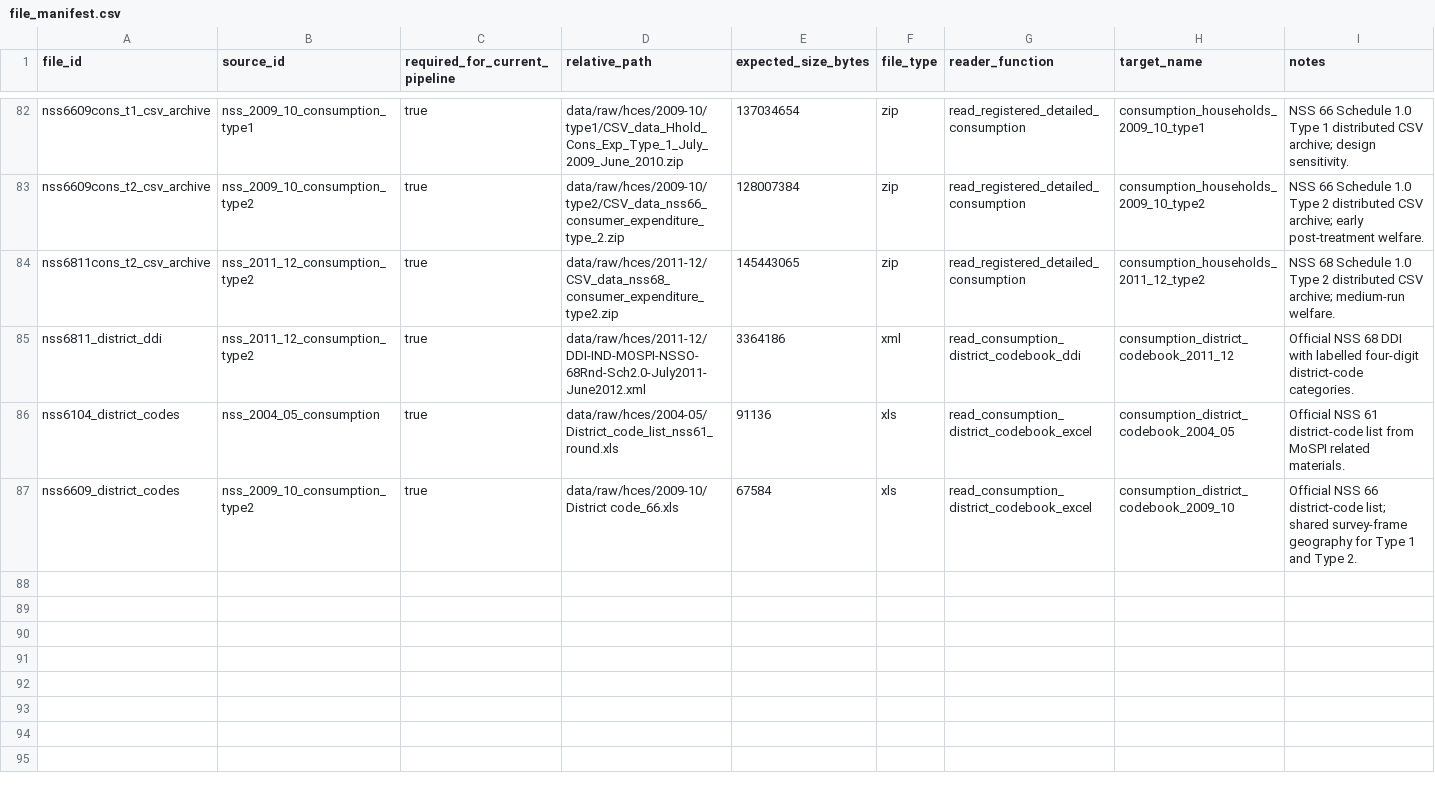
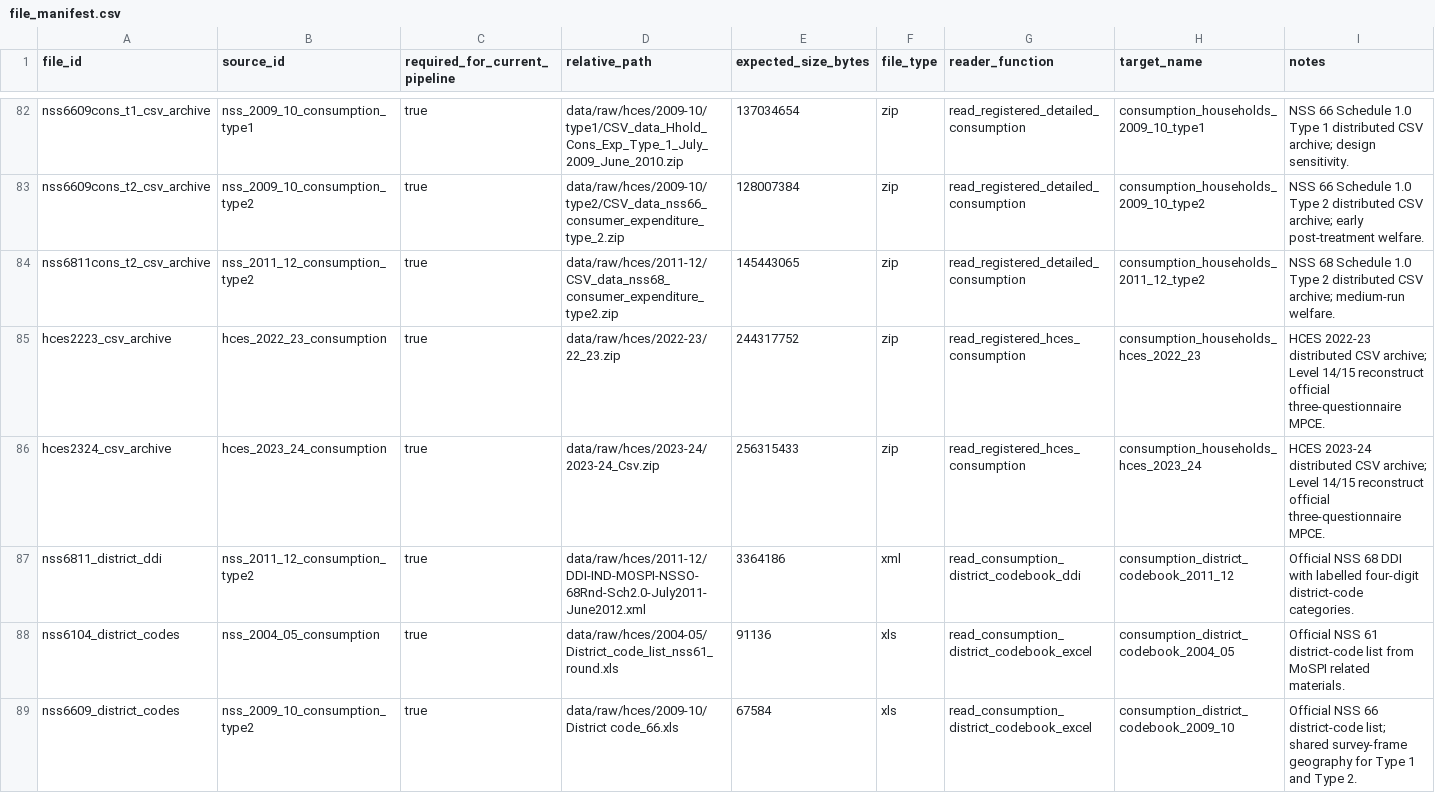
Before and after one commit to rishavbroy/emi-inequality-india, a CSV file: data/metadata/file_manifest.csv, drawn as a sheet; only a part is shown, gaps mark what is left out; the diff names each change by its address in the sheet, - before the commit and + after, or states it on an @@ line.

```diff
--- a/data/metadata/file_manifest.csv
+++ b/data/metadata/file_manifest.csv
+row 85: hces2223_csv_archive | hces_2022_23_consumption | true | data/raw/hces/2022-23/22_23.zip | 244317752 | zip | read_registered_hces_consumption | consumption_households_hces_2022_23 | HCES 2022-23 distributed CSV archive; Level 14/15 reconstruct official three-questionnaire MPCE.
+row 86: hces2324_csv_archive | hces_2023_24_consumption | true | data/raw/hces/2023-24/2023-24_Csv.zip | 256315433 | zip | read_registered_hces_consumption | consumption_households_hces_2023_24 | HCES 2023-24 distributed CSV archive; Level 14/15 reconstruct official three-questionnaire MPCE.
```
Also changed, not shown: data/metadata/consumption_mpce_benchmarks.csv, 4 other files.
